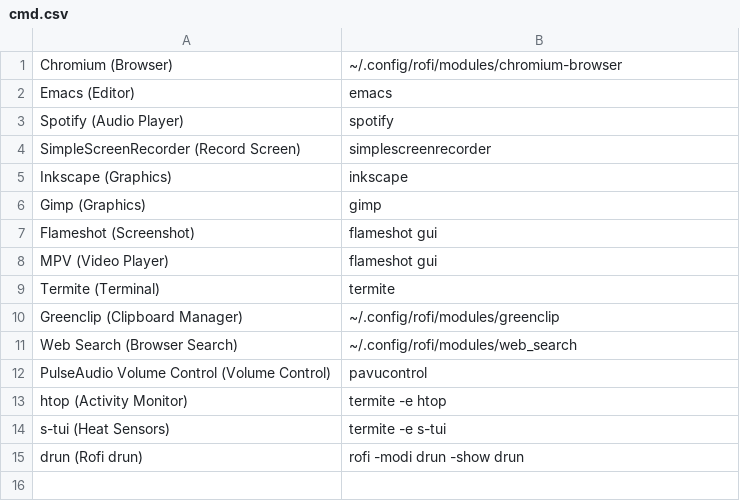
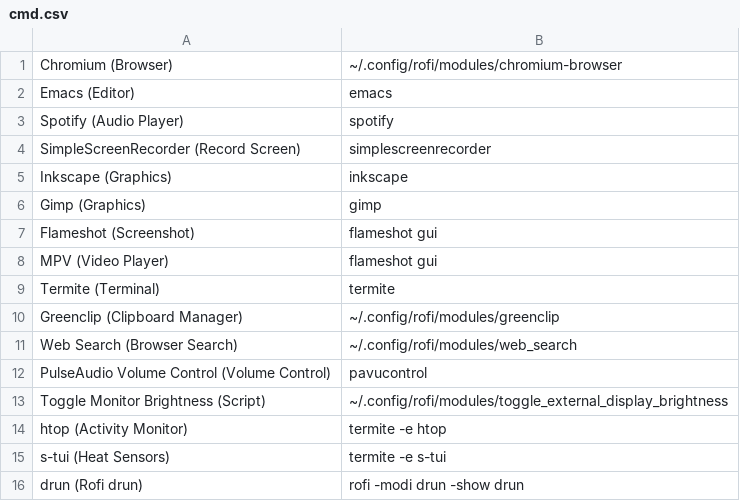
Before and after one commit to floscr/old-dotfiles-nix, a CSV file: config/rofi/cmd.csv, drawn as a sheet; the diff names each change by its address in the sheet, - before the commit and + after, or states it on an @@ line.

Commit message:
Add toggle monitor brightness script

```diff
--- a/config/rofi/cmd.csv
+++ b/config/rofi/cmd.csv
+row 13: Toggle Monitor Brightness (Script) | ~/.config/rofi/modules/toggle_external_display_brightness
```
Also changed, not shown: 1 other file.
